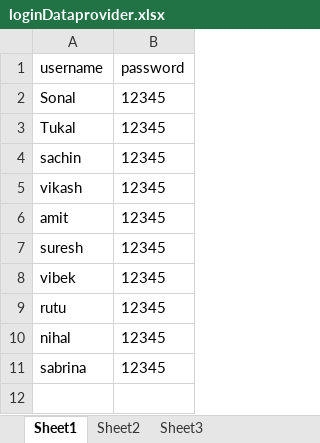
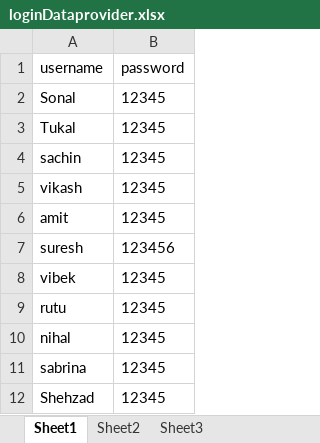
Before and after one commit to amitbhati11/TestNG_onlytestproject, an Excel workbook: OnlyTestingProject/Datautils/loginDataprovider.xlsx, sheet Sheet1, drawn as a sheet; values as stored, in another font and other column widths than the file's, no borders; the diff names each change by its address in the sheet, - before the commit and + after, or states it on an @@ line.

Commit message:
#Dataprovider#Test(dataprovider)#page#TestNGListner

```diff
--- a/OnlyTestingProject/Datautils/loginDataprovider.xlsx (sheet Sheet1)
+++ b/OnlyTestingProject/Datautils/loginDataprovider.xlsx (sheet Sheet1)
-B7 (password): 12345
+B7 (password): 123456
+row 12: Shehzad | 12345
```
Also changed, not shown: 11 other files.
